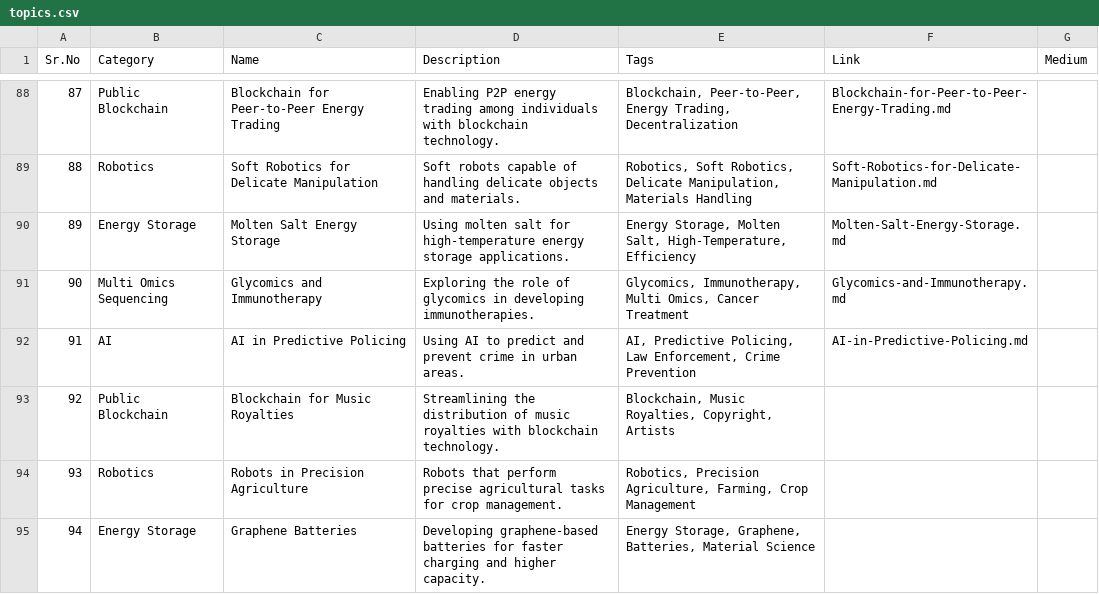
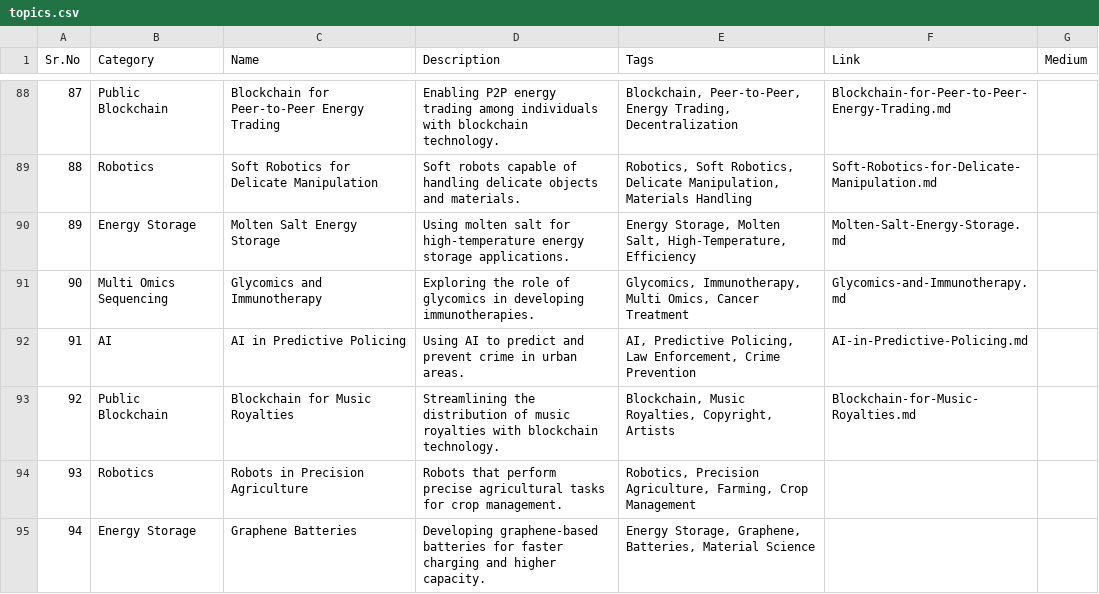
Before and after one commit to Kanakjr/100-days-of-AI-Writing, a CSV file: topics.csv, drawn as a sheet; only a part is shown, gaps mark what is left out.

Commit message:
Added Blockchain for Music Royalties article

```diff
--- a/topics.csv
+++ b/topics.csv
@@ -92,3 +92,3 @@ Sr.No,Category,Name,Description,Tags,Link,Medium
 91,AI,AI in Predictive Policing,Using AI to predict and prevent crime in urban areas.,"AI, Predictive Policing, Law Enforcement, Crime Prevention",AI-in-Predictive-Policing.md,
-92,Public Blockchain,Blockchain for Music Royalties,Streamlining the distribution of music royalties with blockchain technology.,"Blockchain, Music Royalties, Copyright, Artists",,
+92,Public Blockchain,Blockchain for Music Royalties,Streamlining the distribution of music royalties with blockchain technology.,"Blockchain, Music Royalties, Copyright, Artists",Blockchain-for-Music-Royalties.md,
 93,Robotics,Robots in Precision Agriculture,Robots that perform precise agricultural tasks for crop management.,"Robotics, Precision Agriculture, Farming, Crop Management",,
```
Also changed, not shown: 4 other files.
